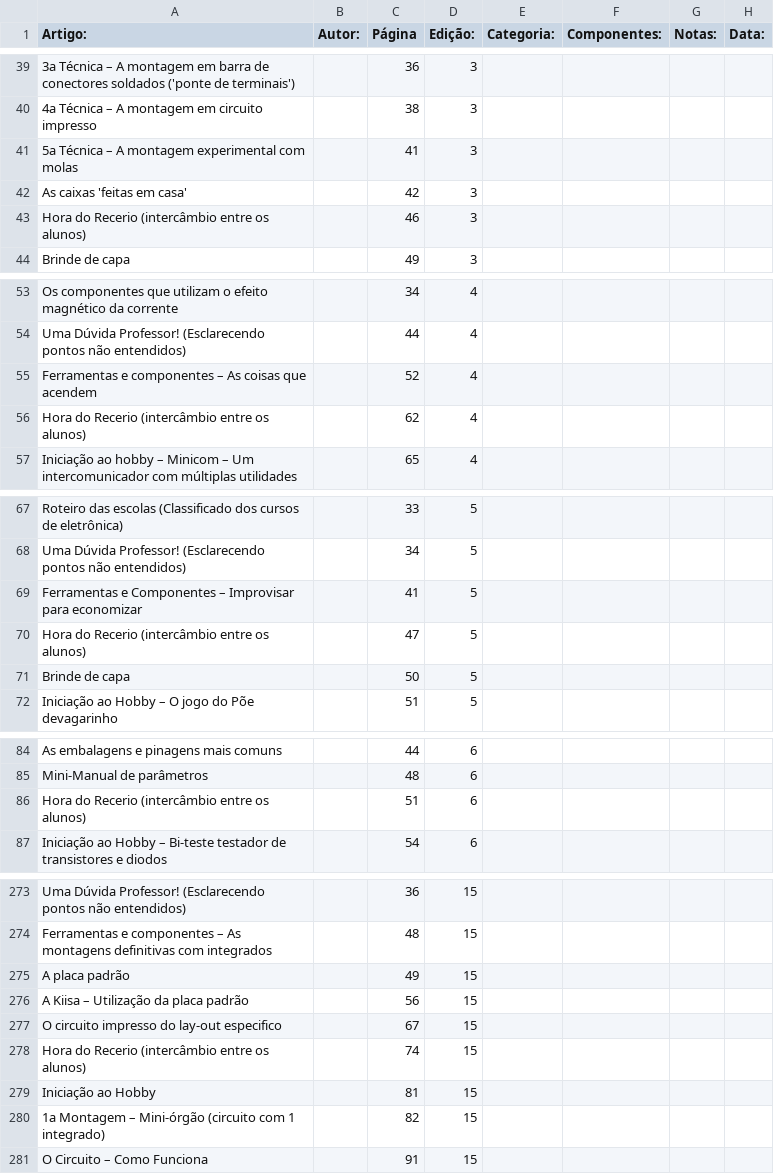
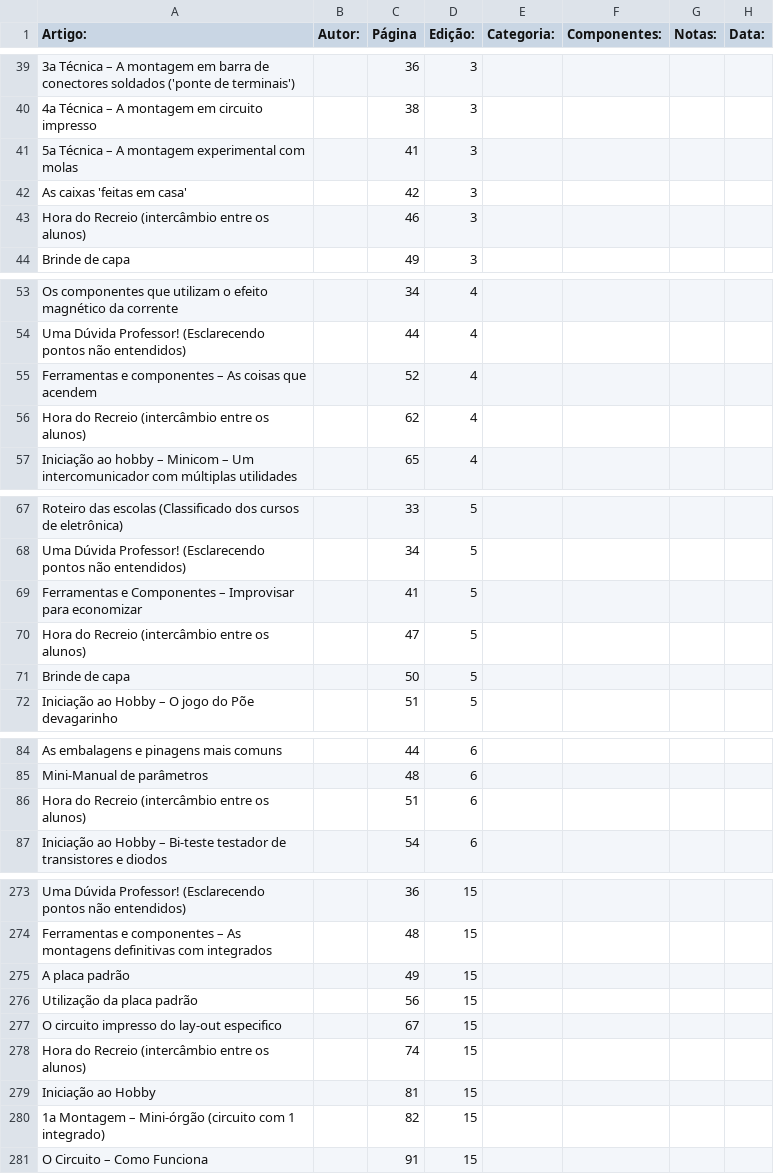
Before and after one commit to Pakequis/Indices_revistas_de_eletronica, a CSV file: Indices/Be-a-ba da Eletronica.csv, drawn as a sheet; only a part is shown, gaps mark what is left out; the diff covers the shown part only.

```diff
--- a/Indices/Be-a-ba da Eletronica.csv
+++ b/Indices/Be-a-ba da Eletronica.csv
@@ -43 +43 @@
-"Hora do Recerio (intercâmbio entre os alunos)",,46,3,,,,
+Hora do Recreio (intercâmbio entre os alunos),,46,3,,,,
@@ -56 +56 @@
-"Hora do Recerio (intercâmbio entre os alunos)",,62,4,,,,
+Hora do Recreio (intercâmbio entre os alunos),,62,4,,,,
@@ -70 +70 @@
-"Hora do Recerio (intercâmbio entre os alunos)",,47,5,,,,
+Hora do Recreio (intercâmbio entre os alunos),,47,5,,,,
@@ -86 +86 @@
-"Hora do Recerio (intercâmbio entre os alunos)",,51,6,,,,
+Hora do Recreio (intercâmbio entre os alunos),,51,6,,,,
@@ -276 +276 @@
-"A Kiisa – Utilização da placa padrão",,56,15,,,,
+Utilização da placa padrão,,56,15,,,,
@@ -278 +278 @@
-"Hora do Recerio (intercâmbio entre os alunos)",,74,15,,,,
+Hora do Recreio (intercâmbio entre os alunos),,74,15,,,,
```
Also changed, not shown: 25 edited cells elsewhere in this file, Indices/Divirta-se com a Eletronica.csv, 1 other file.
